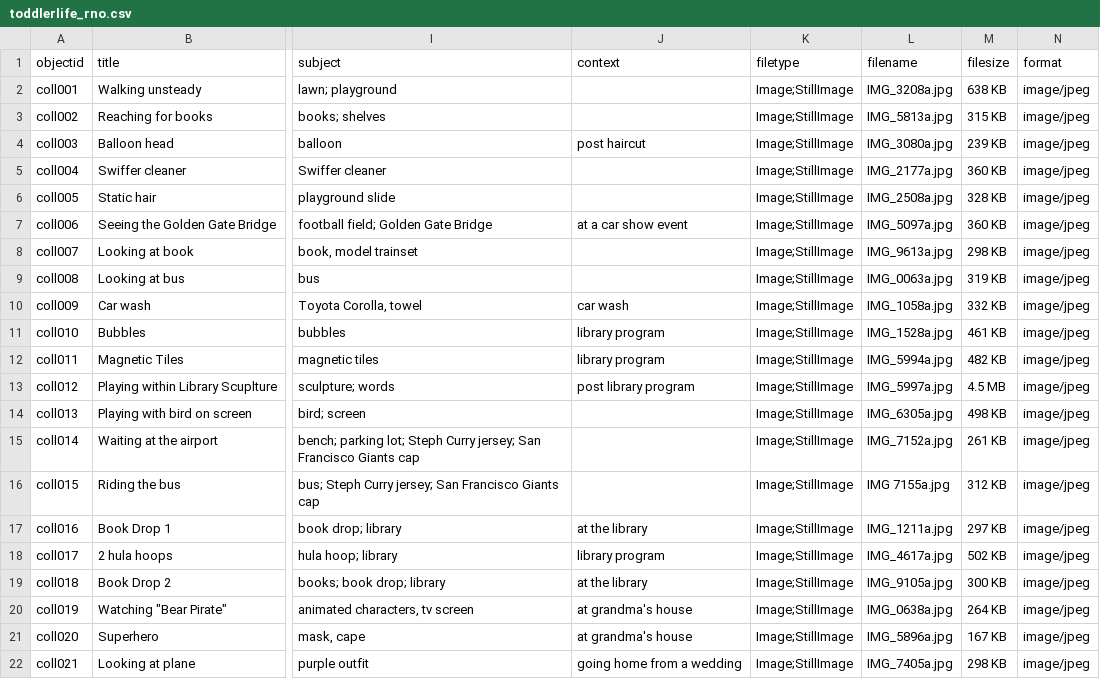
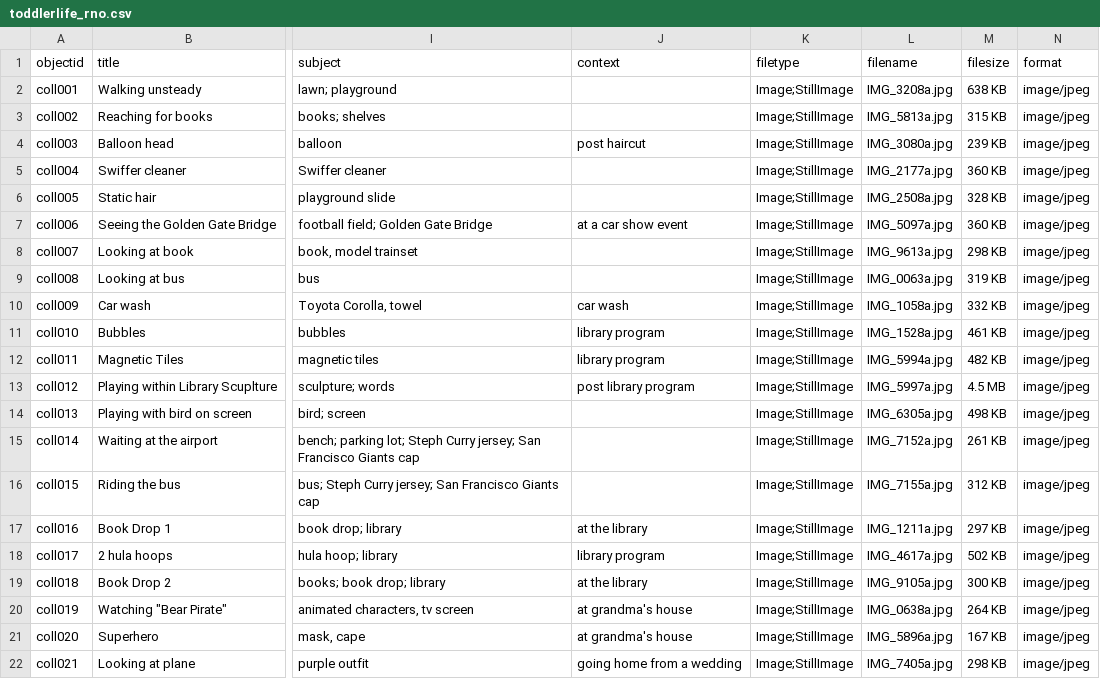
Before and after one commit to legdead/toddlerlife_rno, a CSV file: _data/toddlerlife_rno.csv, drawn as a sheet; only a part is shown, gaps mark what is left out; the diff names each change by its address in the sheet, - before the commit and + after, or states it on an @@ line.

Commit message:
Update metadata

```diff
--- a/_data/toddlerlife_rno.csv
+++ b/_data/toddlerlife_rno.csv
-L16 (filename): IMG 7155a.jpg
+L16 (filename): IMG_7155a.jpg
```
